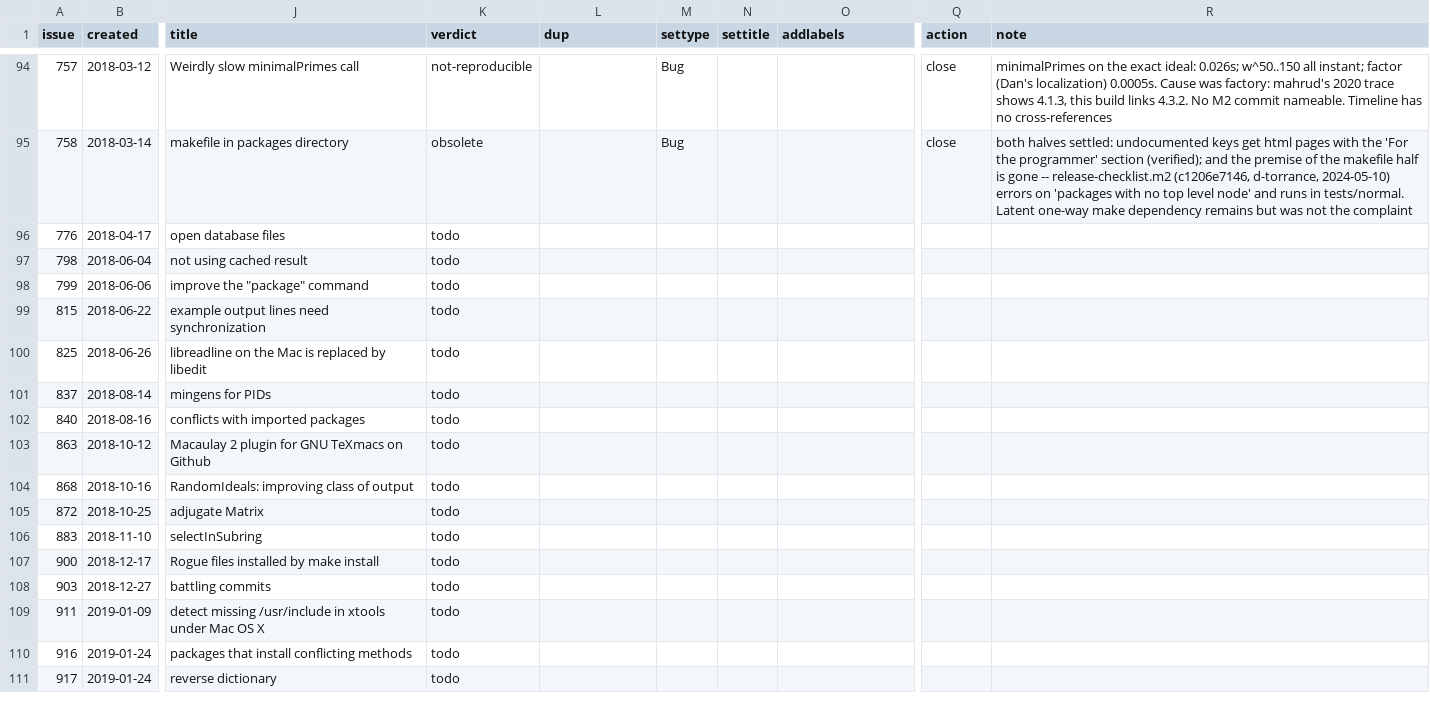
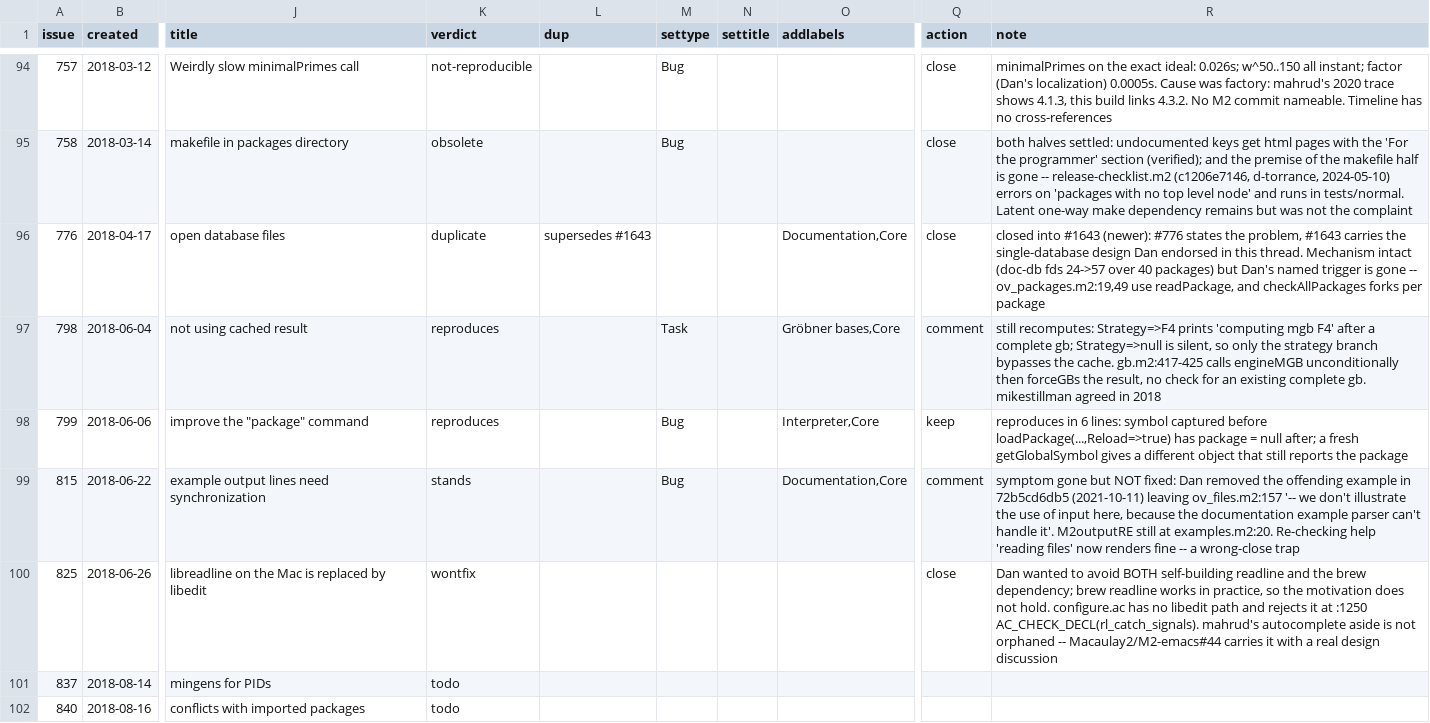
Before and after one commit to d-torrance/M2, a TSV file: bug-triage/issues.tsv, drawn as a sheet; only a part is shown, gaps mark what is left out; the shorter side is filled out with more unchanged rows; the diff names each change by its address in the sheet, - before the commit and + after, or states it on an @@ line.

```diff
--- a/bug-triage/issues.tsv
+++ b/bug-triage/issues.tsv
-K96 (verdict): todo
+K96 (verdict): duplicate
-L96 (dup): (empty)
+L96 (dup): supersedes #1643
-O96 (addlabels): (empty)
+O96 (addlabels): Documentation,Core
-Q96 (action): (empty)
+Q96 (action): close
-R96 (note): (empty)
+R96 (note): closed into #1643 (newer): #776 states the problem, #1643 carries the single-database design Dan endorsed in this thread. Mechanism intact (doc-db fds 24->57 over 40 packages) but Dan's named trigger is gone -- ov_packages.m2:19,49 use readPackage, and checkAllPackages forks per package
-K97:K98 (verdict): todo
+K97:K98 (verdict): reproduces
-M97 (settype): (empty)
+M97 (settype): Task
-O97 (addlabels): (empty)
+O97 (addlabels): Gröbner bases,Core
-Q97 (action): (empty)
+Q97 (action): comment
-R97 (note): (empty)
+R97 (note): still recomputes: Strategy=>F4 prints 'computing mgb F4' after a complete gb; Strategy=>null is silent, so only the strategy branch bypasses the cache. gb.m2:417-425 calls engineMGB unconditionally then forceGBs the result, no check for an existing complete gb. mikestillman agreed in 2018
-M98:M99 (settype): (empty)
+M98:M99 (settype): Bug
-O98 (addlabels): (empty)
+O98 (addlabels): Interpreter,Core
-Q98 (action): (empty)
+Q98 (action): keep
-R98 (note): (empty)
+R98 (note): reproduces in 6 lines: symbol captured before loadPackage(...,Reload=>true) has package = null after; a fresh getGlobalSymbol gives a different object that still reports the package
-K99 (verdict): todo
+K99 (verdict): stands
-O99 (addlabels): (empty)
+O99 (addlabels): Documentation,Core
-Q99 (action): (empty)
+Q99 (action): comment
-R99 (note): (empty)
+R99 (note): symptom gone but NOT fixed: Dan removed the offending example in 72b5cd6db5 (2021-10-11) leaving ov_files.m2:157 '-- we don't illustrate the use of input here, because the documentation example parser can't handle it'. M2outputRE still at examples.m2:20. Re-checking help 'reading files' now renders fine -- a wrong-close trap
-K100 (verdict): todo
+K100 (verdict): wontfix
-Q100 (action): (empty)
+Q100 (action): close
-R100 (note): (empty)
+R100 (note): Dan wanted to avoid BOTH self-building readline and the brew dependency; brew readline works in practice, so the motivation does not hold. configure.ac has no libedit path and rejects it at :1250 AC_CHECK_DECL(rl_catch_signals). mahrud's autocomplete aside is not orphaned -- Macaulay2/M2-emacs#44 carries it with a real design discussion
```
Also changed, not shown: 4 other files.
